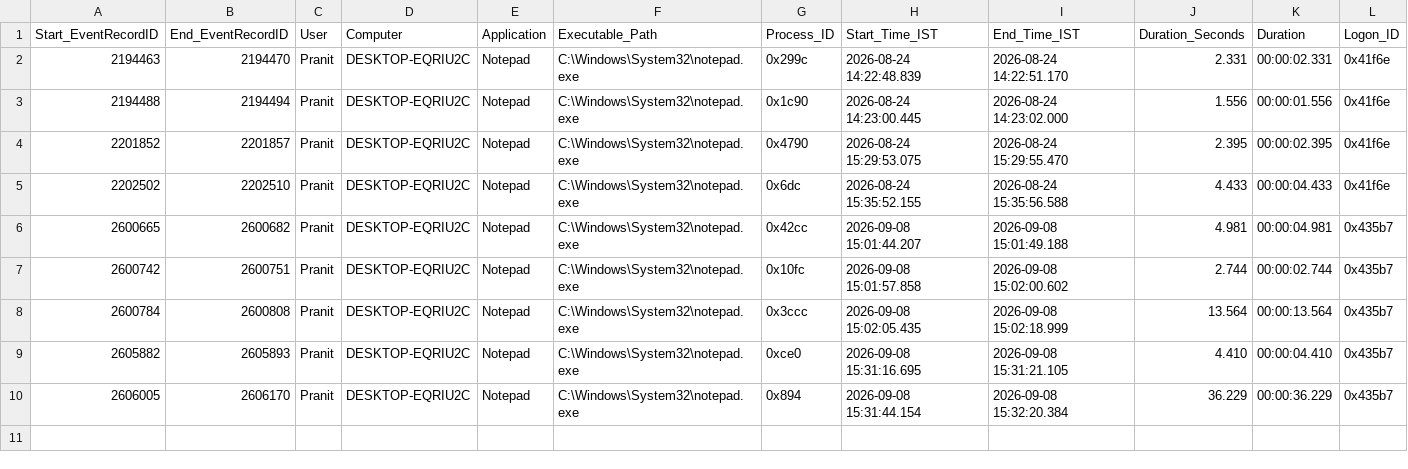
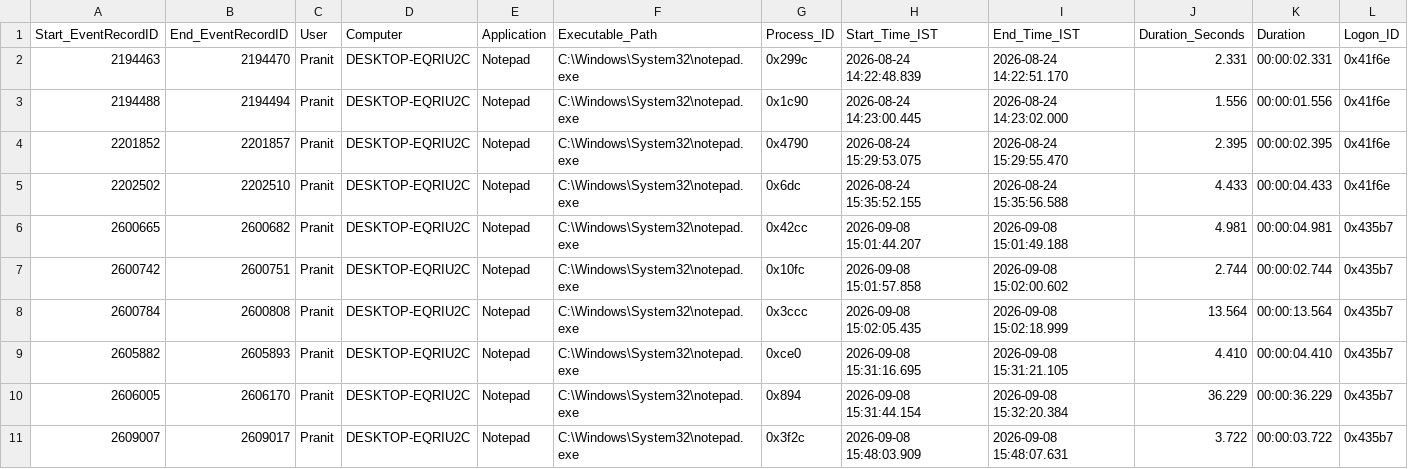
Before and after one commit to Pranit1225/Licensed-Softwares-Logger, a CSV file: License_Usage/Notepad/Notepad_Sessions.csv, drawn as a sheet; only a part is shown; rows hold the shown columns only; the diff names each change by its address in the sheet, - before the commit and + after, or states it on an @@ line.

```diff
--- a/License_Usage/Notepad/Notepad_Sessions.csv
+++ b/License_Usage/Notepad/Notepad_Sessions.csv
+row 11: 2609007 | 2609017 | Pranit | DESKTOP-EQRIU2C | Notepad | C:\Windows\System32\notepad.exe | 0x3f2c | 2026-09-08 15:48:03.909 | 2026-09-08 15:48:07.631 | 3.722 | 00:00:03.722 | 0x435b7
```
Also changed, not shown: License_Usage/Notepad/Notepad_Monthly_Summary.csv, 2 other files.
